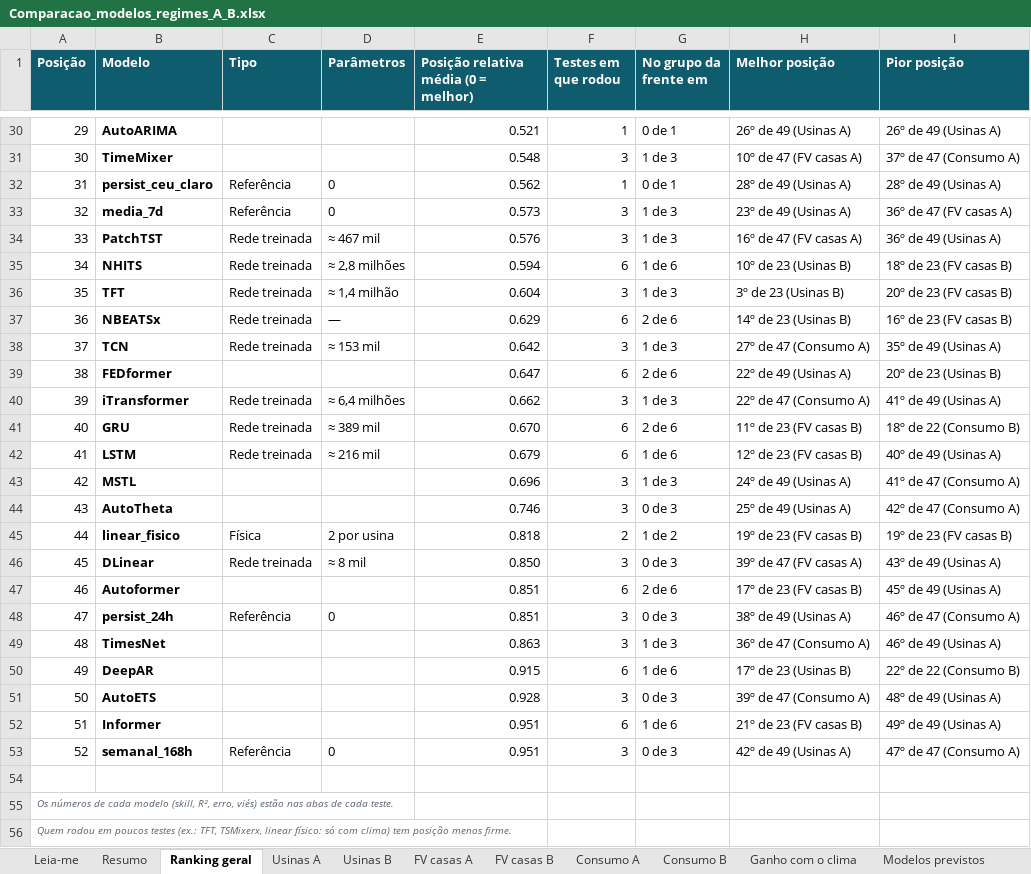
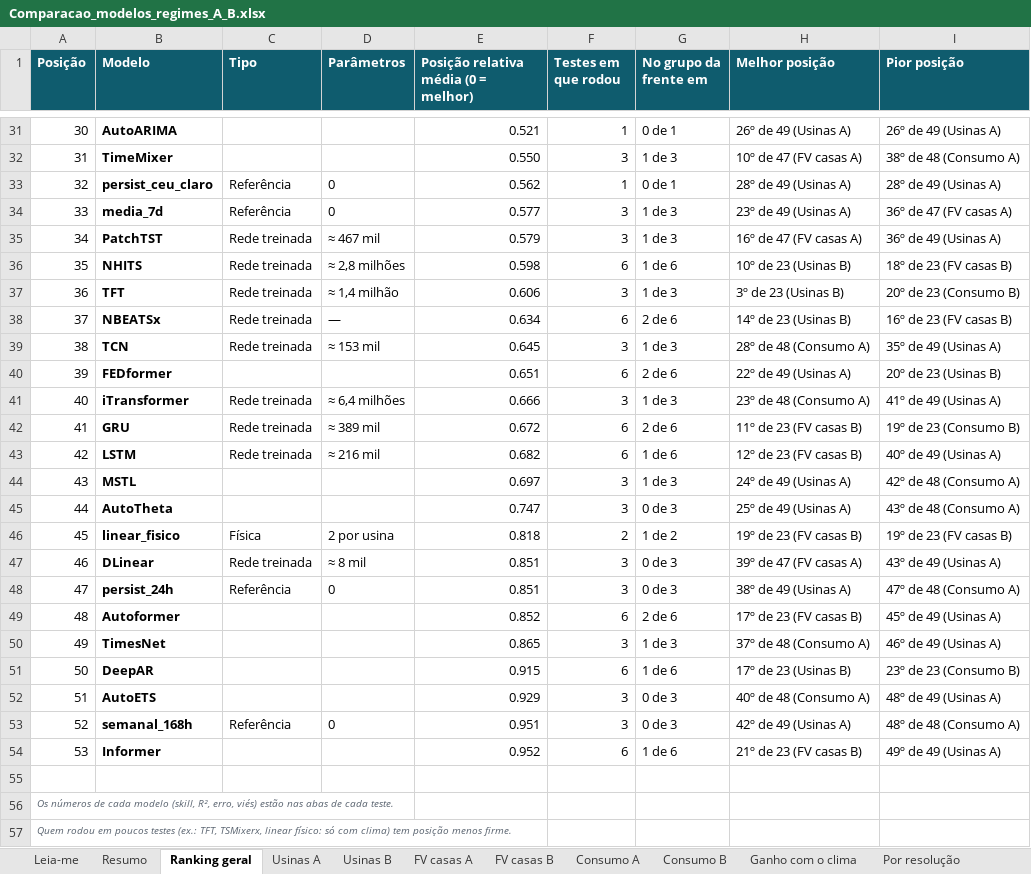
Before and after one commit to JoaoCarlos134/prosumer, an Excel workbook: docs/literatura/Comparacao_modelos_regimes_A_B.xlsx, sheet Ranking geral, drawn as a sheet; only a part is shown, gaps mark what is left out; values as stored, in another font and other column widths than the file's, no borders; removed rows and columns are numbered as before the commit, all else as after; the diff covers the shown part only; the diff names each change by its address in the sheet, - before the commit and + after, or states it on an @@ line.

```diff
--- a/docs/literatura/Comparacao_modelos_regimes_A_B.xlsx (sheet Ranking geral)
+++ b/docs/literatura/Comparacao_modelos_regimes_A_B.xlsx (sheet Ranking geral)
+sheet tab: Por resolução
@@ column A (Posição) renumbered between rows 3 and 52 @@
-E32: 0.548
+E32: 0.550
-I32 (Pior posição): 37º de 47 (Consumo A)
+I32 (Pior posição): 38º de 48 (Consumo A)
-E34: 0.573
+E34: 0.577
-E35: 0.576
+E35: 0.579
-E36: 0.594
+E36: 0.598
-E37: 0.604
+E37: 0.606
-I37 (Pior posição): 20º de 23 (FV casas B)
+I37 (Pior posição): 20º de 23 (Consumo B)
-E38: 0.629
+E38: 0.634
-E39: 0.642
+E39: 0.645
-H39 (Melhor posição): 27º de 47 (Consumo A)
+H39 (Melhor posição): 28º de 48 (Consumo A)
-E40: 0.647
+E40: 0.651
-E41: 0.662
+E41: 0.666
-H41 (Melhor posição): 22º de 47 (Consumo A)
+H41 (Melhor posição): 23º de 48 (Consumo A)
-E42: 0.670
+E42: 0.672
-I42 (Pior posição): 18º de 22 (Consumo B)
+I42 (Pior posição): 19º de 23 (Consumo B)
-E43: 0.679
+E43: 0.682
-E44: 0.696
+E44: 0.697
-I44 (Pior posição): 41º de 47 (Consumo A)
+I44 (Pior posição): 42º de 48 (Consumo A)
-E45: 0.746
+E45: 0.747
-I45 (Pior posição): 42º de 47 (Consumo A)
+I45 (Pior posição): 43º de 48 (Consumo A)
-E47: 0.850
+E47: 0.851
-row 47: 46 | Autoformer |  |  | 0.851 | 6 | 2 de 6 | 17º de 23 (FV casas B) | 45º de 49 (Usinas A)
-I48 (Pior posição): 46º de 47 (Consumo A)
+I48 (Pior posição): 47º de 48 (Consumo A)
+row 49: 48 | Autoformer |  |  | 0.852 | 6 | 2 de 6 | 17º de 23 (FV casas B) | 45º de 49 (Usinas A)
-E50: 0.863
+E50: 0.865
-H50 (Melhor posição): 36º de 47 (Consumo A)
+H50 (Melhor posição): 37º de 48 (Consumo A)
-I51 (Pior posição): 22º de 22 (Consumo B)
+I51 (Pior posição): 23º de 23 (Consumo B)
-E52: 0.928
+E52: 0.929
-H52 (Melhor posição): 39º de 47 (Consumo A)
+H52 (Melhor posição): 40º de 48 (Consumo A)
-row 52: 51 | Informer |  |  | 0.951 | 6 | 1 de 6 | 21º de 23 (FV casas B) | 49º de 49 (Usinas A)
-I53 (Pior posição): 47º de 47 (Consumo A)
+I53 (Pior posição): 48º de 48 (Consumo A)
+row 54: 53 | Informer |  |  | 0.952 | 6 | 1 de 6 | 21º de 23 (FV casas B) | 49º de 49 (Usinas A)
```
Also changed, not shown: 2 added rows, 1 removed row and 52 edited cells elsewhere in this sheet, sheet Consumo A, sheet Usinas A, sheet Consumo B, sheet FV casas A, sheet FV casas B, sheet Usinas B, 4 more sheets, docs/literatura/Visao_geral_modelos_previsao.xlsx, 24 other files.
